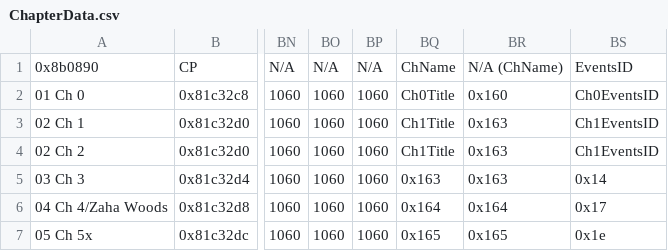
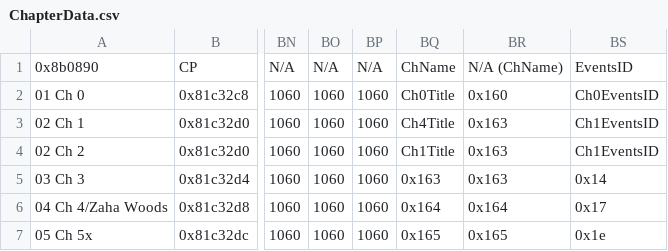
Before and after one commit to kanstyle/FisherKing-Public, a CSV file: Tables/NightmareModules/ChapterData/ChapterData.csv, drawn as a sheet; only a part is shown, gaps mark what is left out; the diff names each change by its address in the sheet, - before the commit and + after, or states it on an @@ line.

```diff
--- a/Tables/NightmareModules/ChapterData/ChapterData.csv
+++ b/Tables/NightmareModules/ChapterData/ChapterData.csv
-BQ3: Ch1Title
+BQ3: Ch4Title
```
Also changed, not shown: 3 other files.
